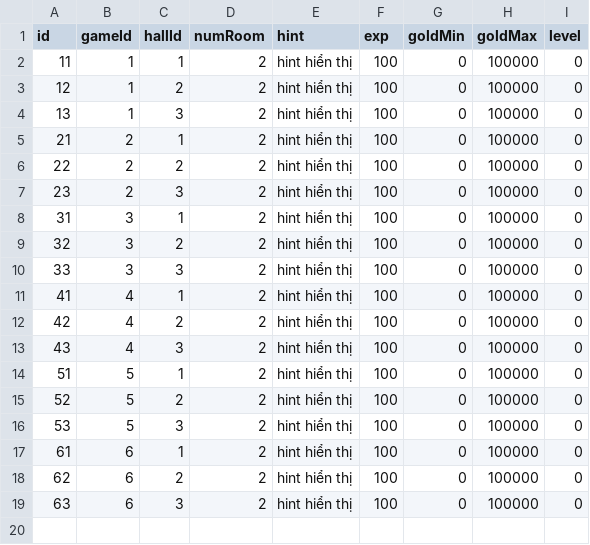
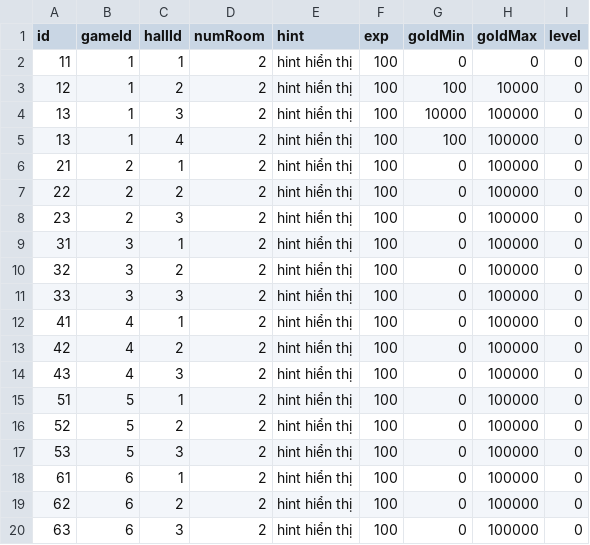
Before and after one commit to vietanha34/pomelo-test, a CSV file: game-server/config/csv/hallConfig.csv, drawn as a sheet.

Commit message:
update rule game

```diff
--- a/game-server/config/csv/hallConfig.csv
+++ b/game-server/config/csv/hallConfig.csv
@@ -1,5 +1,6 @@
 id,gameId,hallId,numRoom,hint,exp,goldMin,goldMax,level
-11,1,1,2,"hint hiển thị",100,0, 100000,0
-12,1,2,2,"hint hiển thị",100,0, 100000,0
-13,1,3,2,"hint hiển thị",100,0, 100000,0
+11,1,1,2,"hint hiển thị",100,0, 0,0
+12,1,2,2,"hint hiển thị",100,100, 10000,0
+13,1,3,2,"hint hiển thị",100,10000, 100000,0
+13,1,4,2,"hint hiển thị",100,100, 100000,0
 21,2,1,2,"hint hiển thị",100,0, 100000,0
```
Also changed, not shown: 15 other files.
